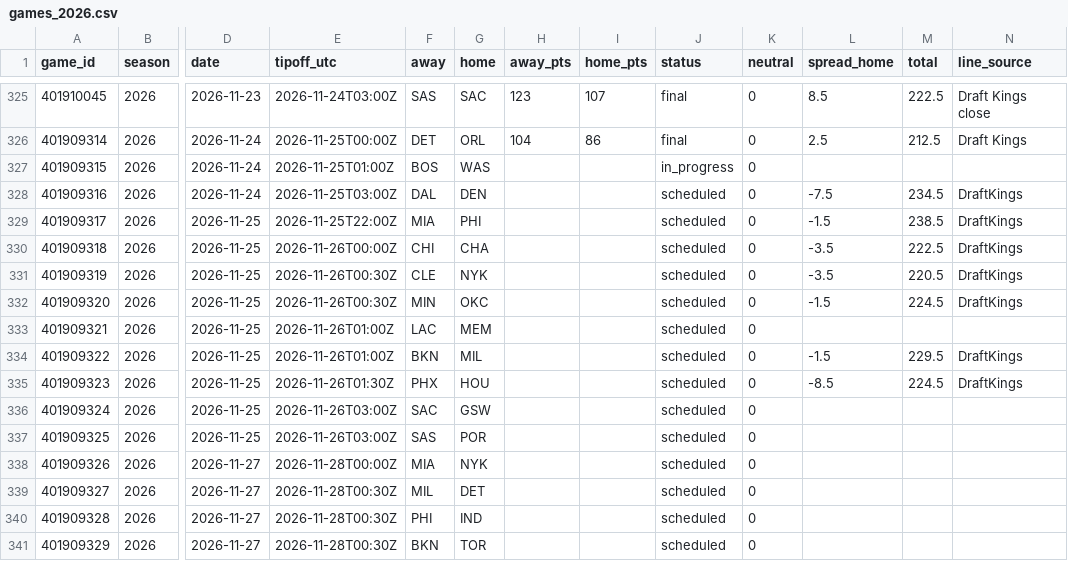
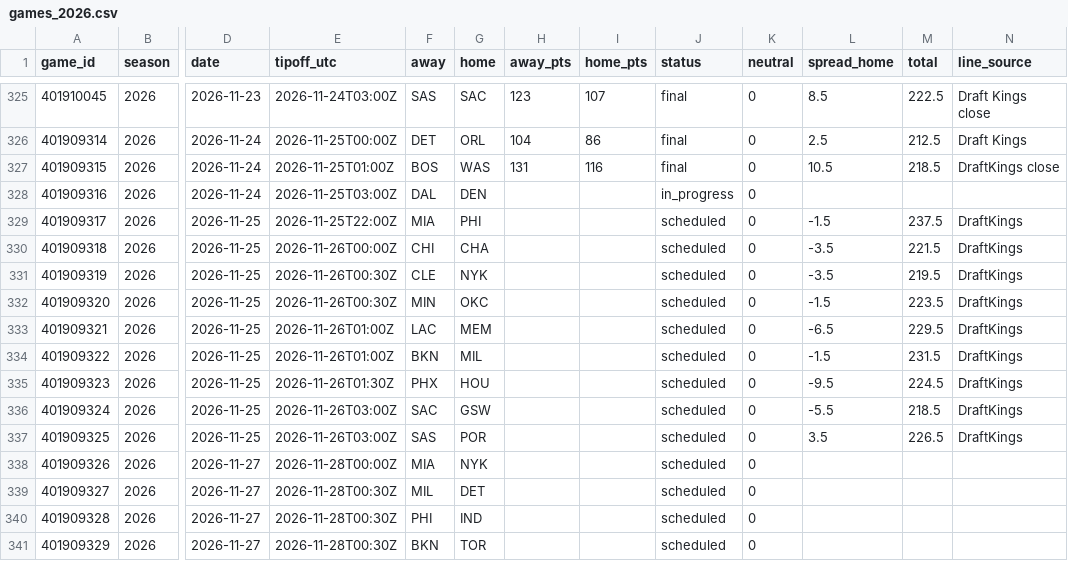
Before and after one commit to adnwkr/KalshiAgent, a CSV file: nba-kalshi/data/results/games_2026.csv, drawn as a sheet; only a part is shown, gaps mark what is left out; the diff names each change by its address in the sheet, - before the commit and + after, or states it on an @@ line.

```diff
--- a/nba-kalshi/data/results/games_2026.csv
+++ b/nba-kalshi/data/results/games_2026.csv
-H327 (away_pts): (empty)
+H327 (away_pts): 131
-I327 (home_pts): (empty)
+I327 (home_pts): 116
-J327 (status): in_progress
+J327 (status): final
-L327 (spread_home): (empty)
+L327 (spread_home): 10.5
-M327 (total): (empty)
+M327 (total): 218.5
-N327 (line_source): (empty)
+N327 (line_source): DraftKings close
-J328 (status): scheduled
+J328 (status): in_progress
-L328 (spread_home): -7.5
+L328 (spread_home): (empty)
-M328 (total): 234.5
+M328 (total): (empty)
-N328 (line_source): DraftKings
+N328 (line_source): (empty)
-M329 (total): 238.5
+M329 (total): 237.5
-M330 (total): 222.5
+M330 (total): 221.5
-M331 (total): 220.5
+M331 (total): 219.5
-M332 (total): 224.5
+M332 (total): 223.5
-L333 (spread_home): (empty)
+L333 (spread_home): -6.5
-M333 (total): (empty)
+M333 (total): 229.5
-N333 (line_source): (empty)
+N333 (line_source): DraftKings
-M334 (total): 229.5
+M334 (total): 231.5
-L335 (spread_home): -8.5
+L335 (spread_home): -9.5
-L336 (spread_home): (empty)
+L336 (spread_home): -5.5
-M336 (total): (empty)
+M336 (total): 218.5
-N336:N337 (line_source): (empty)
+N336:N337 (line_source): DraftKings
-L337 (spread_home): (empty)
+L337 (spread_home): 3.5
-M337 (total): (empty)
+M337 (total): 226.5
```
Also changed, not shown: 13 other files.
